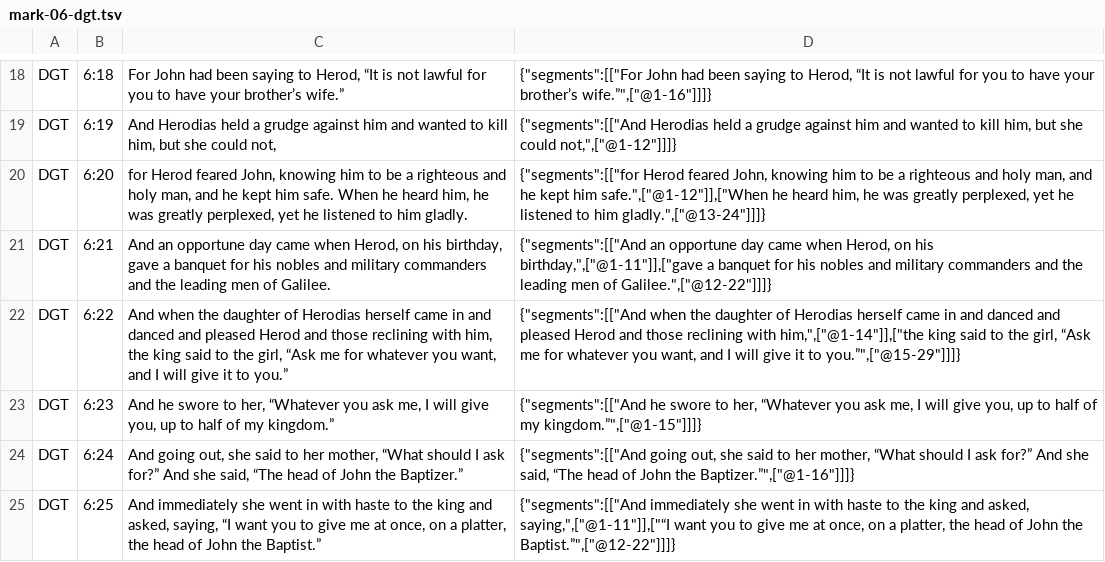
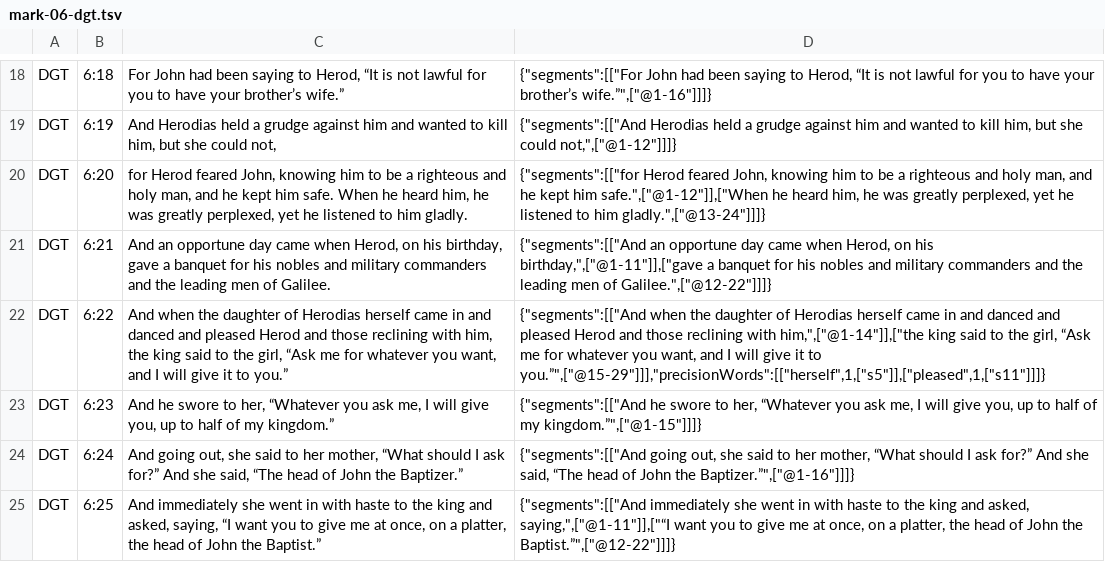
Before and after one commit to darethehair/DGTBible, a TSV file: data/authoring/mark-06-dgt.tsv, drawn as a sheet; only a part is shown, gaps mark what is left out.

Commit message:
Review Mark synthetic alignments in mark-06-dgt.tsv

```diff
--- a/data/authoring/mark-06-dgt.tsv
+++ b/data/authoring/mark-06-dgt.tsv
@@ -21,3 +21,3 @@ DGT	6:20	for Herod feared John, knowing him to be a righteous and holy man, and
 DGT	6:21	And an opportune day came when Herod, on his birthday, gave a banquet for his nobles and military commanders and the leading men of Galilee.	{"segments":[["And an opportune day came when Herod, on his birthday,",["@1-11"]],["gave a banquet for his nobles and military commanders and the leading men of Galilee.",["@12-22"]]]}
-DGT	6:22	And when the daughter of Herodias herself came in and danced and pleased Herod and those reclining with him, the king said to the girl, “Ask me for whatever you want, and I will give it to you.”	{"segments":[["And when the daughter of Herodias herself came in and danced and pleased Herod and those reclining with him,",["@1-14"]],["the king said to the girl, “Ask me for whatever you want, and I will give it to you.”",["@15-29"]]]}
+DGT	6:22	And when the daughter of Herodias herself came in and danced and pleased Herod and those reclining with him, the king said to the girl, “Ask me for whatever you want, and I will give it to you.”	{"segments":[["And when the daughter of Herodias herself came in and danced and pleased Herod and those reclining with him,",["@1-14"]],["the king said to the girl, “Ask me for whatever you want, and I will give it to you.”",["@15-29"]]],"precisionWords":[["herself",1,["s5"]],["pleased",1,["s11"]]]}
 DGT	6:23	And he swore to her, “Whatever you ask me, I will give you, up to half of my kingdom.”	{"segments":[["And he swore to her, “Whatever you ask me, I will give you, up to half of my kingdom.”",["@1-15"]]]}
```
